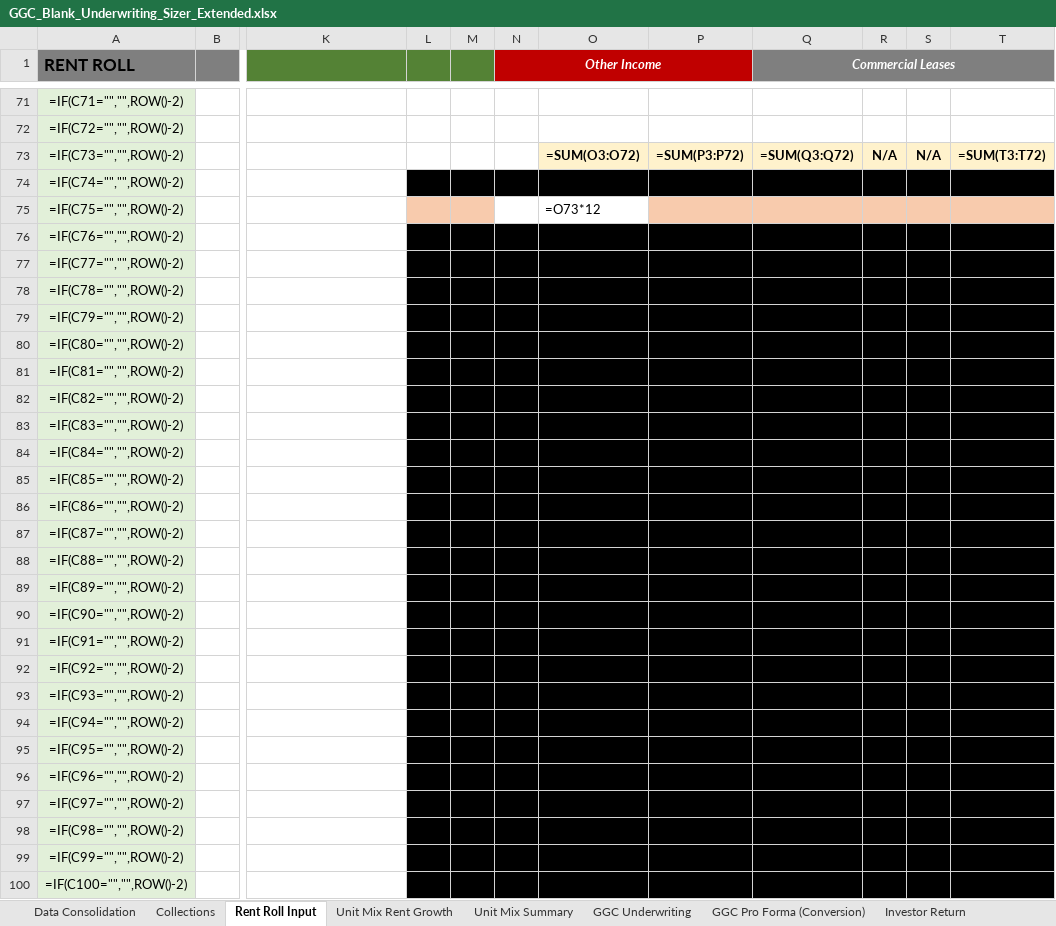
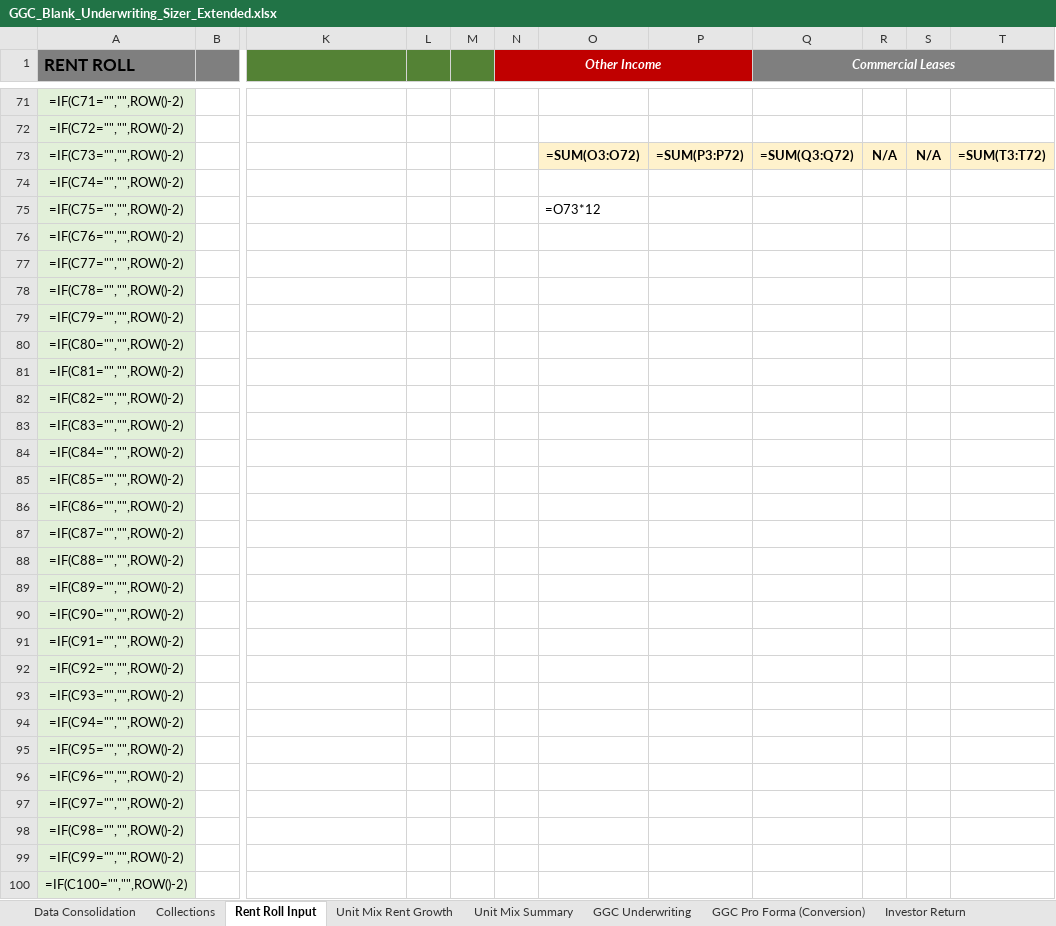
Before and after one commit to NickAtBishops/GGC, an Excel workbook: GGC_Blank_Underwriting_Sizer_Extended.xlsx, sheet Rent Roll Input, drawn as a sheet; only a part is shown, gaps mark what is left out; values as stored, in another font and other column widths than the file's, no borders; formulas without a stored value are shown as written; conditional formats not drawn; the diff covers the shown part only; the diff names each change by its address in the sheet, - before the commit and + after, or states it on an @@ line.

```diff
--- a/GGC_Blank_Underwriting_Sizer_Extended.xlsx (sheet Rent Roll Input)
+++ b/GGC_Blank_Underwriting_Sizer_Extended.xlsx (sheet Rent Roll Input)
-L74:T74 fill: #000000
+L74:T74 fill: none
-L75:M75 fill: #F8CBAD
+L75:M75 fill: none
-P75:T75 fill: #F8CBAD
+P75:T75 fill: none
-L76:T100 fill: #000000
+L76:T100 fill: none
```
Also changed, not shown: cell formats elsewhere in this sheet, sheet GGC Underwriting, sheet Unit Mix Rent Growth, sheet Collections, 2 other files.
